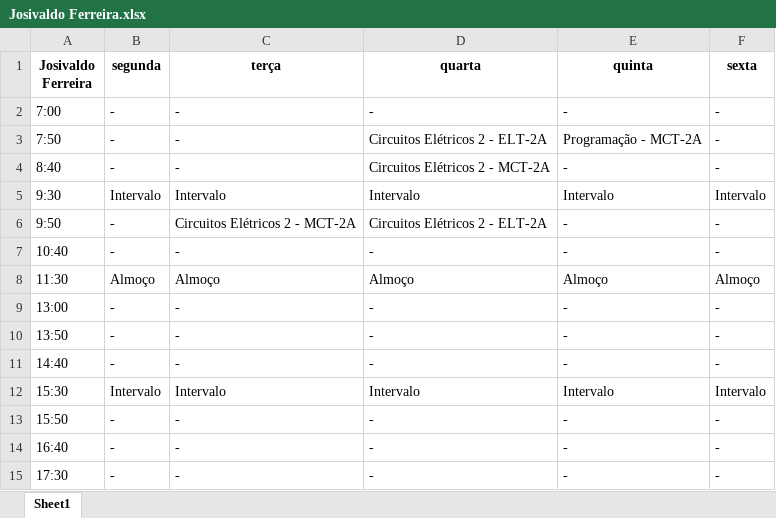
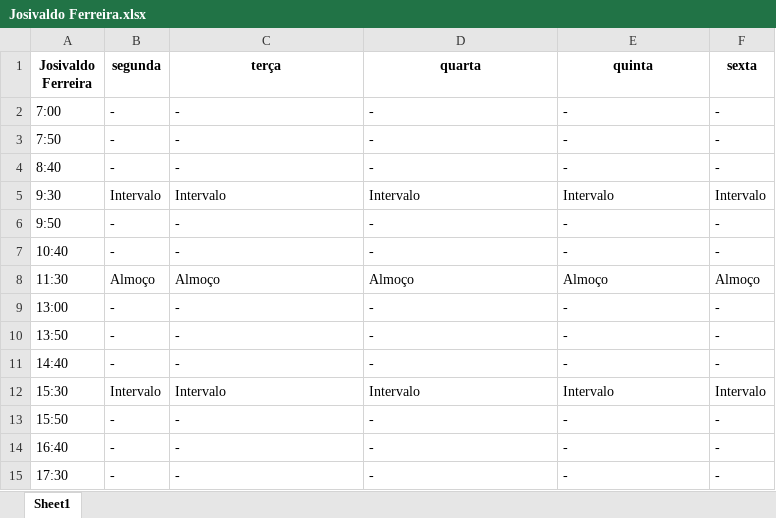
Before and after one commit to TulioHRC/Horarios-CEFET, an Excel workbook: data/teacher/Josivaldo Ferreira.xlsx, sheet Sheet1, drawn as a sheet; values as stored, in another font and other column widths than the file's, no borders; the diff names each change by its address in the sheet, - before the commit and + after, or states it on an @@ line.

```diff
--- a/data/teacher/Josivaldo Ferreira.xlsx (sheet Sheet1)
+++ b/data/teacher/Josivaldo Ferreira.xlsx (sheet Sheet1)
-D3 (quarta): Circuitos Elétricos 2 - ELT-2A
+D3 (quarta): -
-E3 (quinta): Programação - MCT-2A
+E3 (quinta): -
-D4 (quarta): Circuitos Elétricos 2 - MCT-2A
+D4 (quarta): -
-C6 (terça): Circuitos Elétricos 2 - MCT-2A
+C6 (terça): -
-D6 (quarta): Circuitos Elétricos 2 - ELT-2A
+D6 (quarta): -
```
Also changed, not shown: data/teacher/Andre Lucca.xlsx, data/teacher/Euclides.xlsx, 28 other files.
